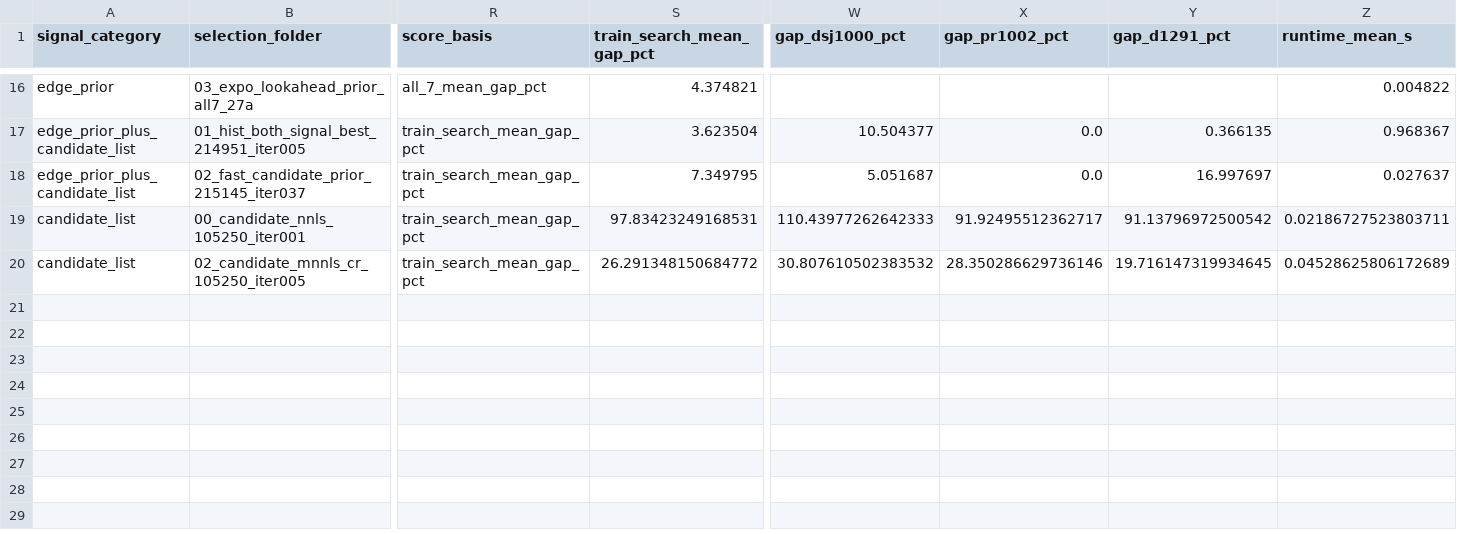
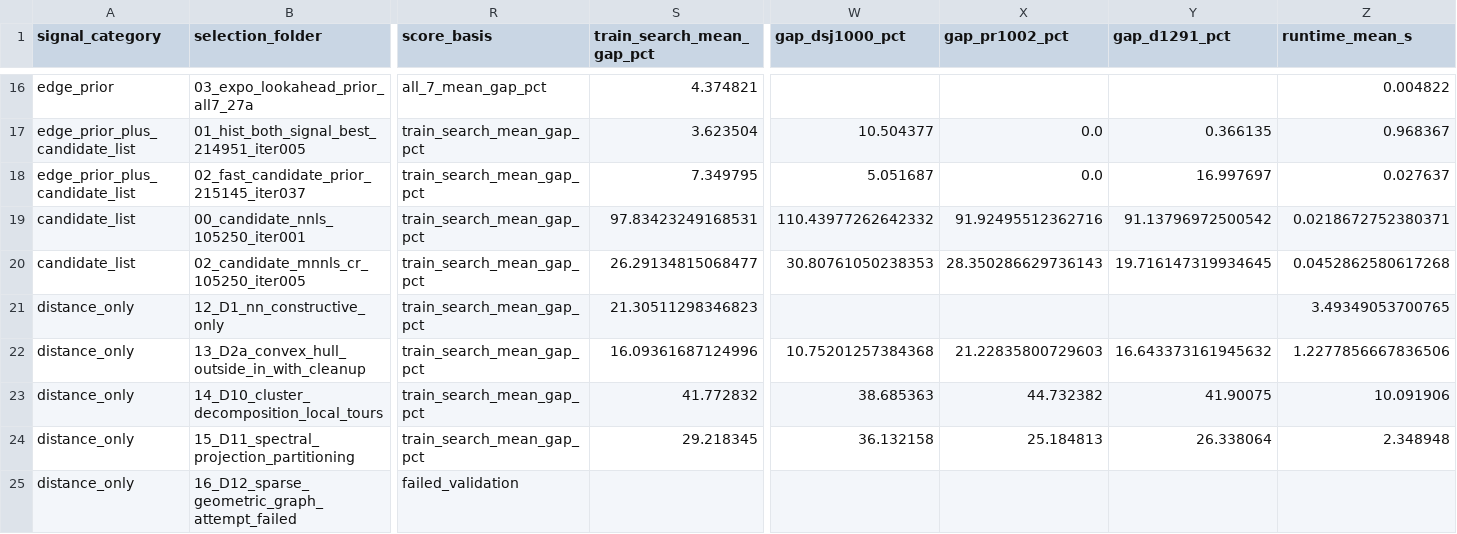
Before and after one commit to TM-HESSO-202526/llm-tsp-heuristics, a CSV file: experiments/selected_tsp_heuristics_final_by_signal/SELECTED_TSP_HEURISTICS_RECAP.csv, drawn as a sheet; only a part is shown, gaps mark what is left out; rows hold the shown columns only; the diff names each change by its address in the sheet, - before the commit and + after, or states it on an @@ line.

```diff
--- a/experiments/selected_tsp_heuristics_final_by_signal/SELECTED_TSP_HEURISTICS_RECAP.csv
+++ b/experiments/selected_tsp_heuristics_final_by_signal/SELECTED_TSP_HEURISTICS_RECAP.csv
-W19 (gap_dsj1000_pct): 110.43977262642333
+W19 (gap_dsj1000_pct): 110.43977262642332
-X19 (gap_pr1002_pct): 91.92495512362717
+X19 (gap_pr1002_pct): 91.92495512362716
-Z19 (runtime_mean_s): 0.02186727523803711
+Z19 (runtime_mean_s): 0.0218672752380371
-S20 (train_search_mean_gap_pct): 26.291348150684772
+S20 (train_search_mean_gap_pct): 26.29134815068477
-W20 (gap_dsj1000_pct): 30.807610502383532
+W20 (gap_dsj1000_pct): 30.80761050238353
-X20 (gap_pr1002_pct): 28.350286629736146
+X20 (gap_pr1002_pct): 28.350286629736143
-Z20 (runtime_mean_s): 0.04528625806172689
+Z20 (runtime_mean_s): 0.0452862580617268
+row 21: distance_only | 12_D1_nn_constructive_only | train_search_mean_gap_pct | 21.30511298346823 |  |  |  | 3.49349053700765
+row 22: distance_only | 13_D2a_convex_hull_outside_in_with_cleanup | train_search_mean_gap_pct | 16.09361687124996 | 10.75201257384368 | 21.22835800729603 | 16.643373161945632 | 1.2277856667836506
+row 23: distance_only | 14_D10_cluster_decomposition_local_tours | train_search_mean_gap_pct | 41.772832 | 38.685363 | 44.732382 | 41.90075 | 10.091906
+row 24: distance_only | 15_D11_spectral_projection_partitioning | train_search_mean_gap_pct | 29.218345 | 36.132158 | 25.184813 | 26.338064 | 2.348948
+row 25: distance_only | 16_D12_sparse_geometric_graph_attempt_failed | failed_validation
```
Also changed, not shown: experiments/selected_tsp_heuristics_final_by_signal/INDEX_selected_tsp_heuristics.csv, 21 other files.
